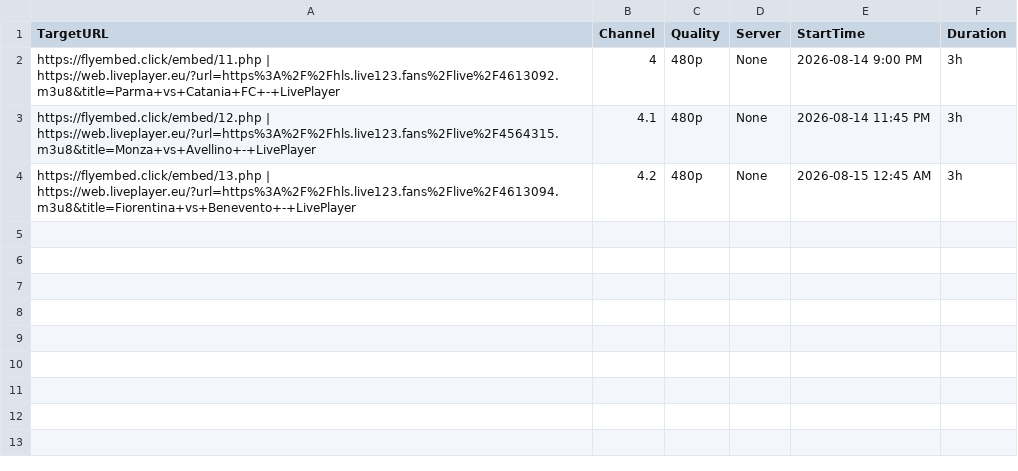
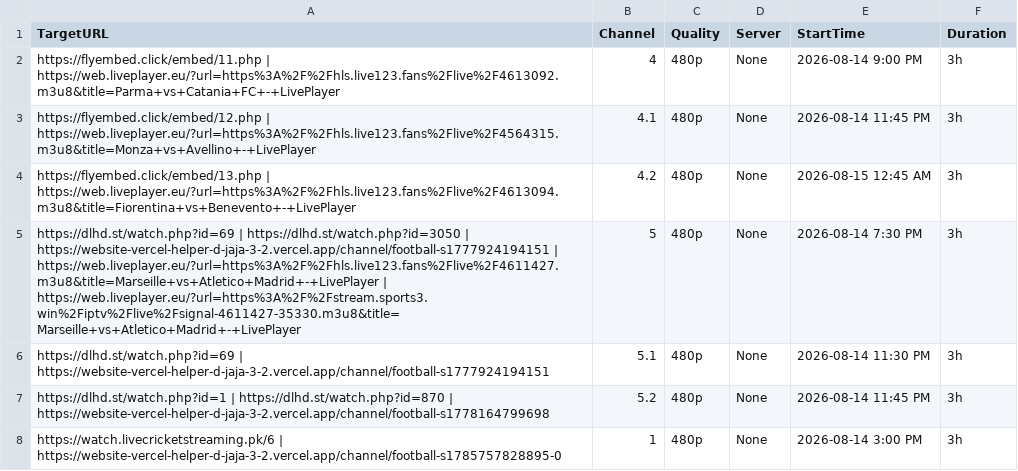
Before and after one commit to poorpeople-cmd/bbbbbbbbb-1111, a CSV file: streams.csv, drawn as a sheet; the diff names each change by its address in the sheet, - before the commit and + after, or states it on an @@ line.

Commit message:
Update streams.csv

```diff
--- a/streams.csv
+++ b/streams.csv
+row 5: https://dlhd.st/watch.php?id=69 | https://dlhd.st/watch.php?id=3050 | https://website-vercel-helper-d-jaja-3-2.vercel.app/channel/football-s1777924194151 | https://web.liveplayer.eu/?url=https%3A%2F%2Fhls.live123.fans%2Flive%2F4611427.m3u8&title=Marseille+vs+Atletico+Madrid+-+LivePlayer | https://web.liveplayer.eu/?url=https%3A%2F%2Fstream.sports3.win%2Fiptv%2Flive%2Fsignal-4611427-35330.m3u8&title=Marseille+vs+Atletico+Madrid+-+LivePlayer | 5 | 480p | None | 2026-08-14 7:30 PM | 3h
+row 6: https://dlhd.st/watch.php?id=69 | https://website-vercel-helper-d-jaja-3-2.vercel.app/channel/football-s1777924194151 | 5.1 | 480p | None | 2026-08-14 11:30 PM | 3h
+row 7: https://dlhd.st/watch.php?id=1 | https://dlhd.st/watch.php?id=870 | https://website-vercel-helper-d-jaja-3-2.vercel.app/channel/football-s1778164799698 | 5.2 | 480p | None | 2026-08-14 11:45 PM | 3h
+row 8: https://watch.livecricketstreaming.pk/6 | https://website-vercel-helper-d-jaja-3-2.vercel.app/channel/football-s1785757828895-0 | 1 | 480p | None | 2026-08-14 3:00 PM | 3h
```
